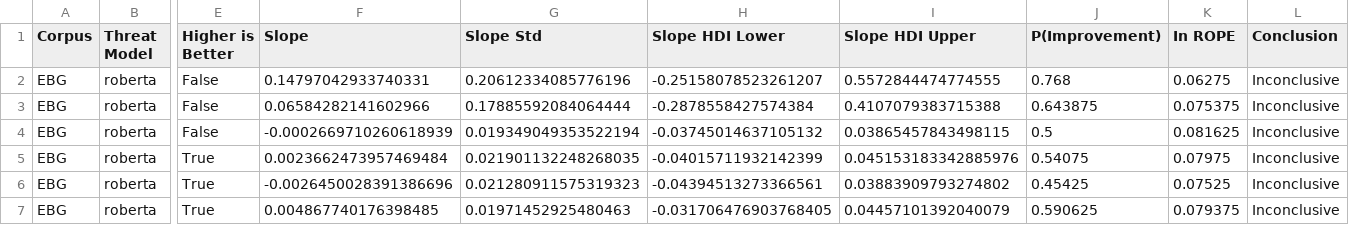
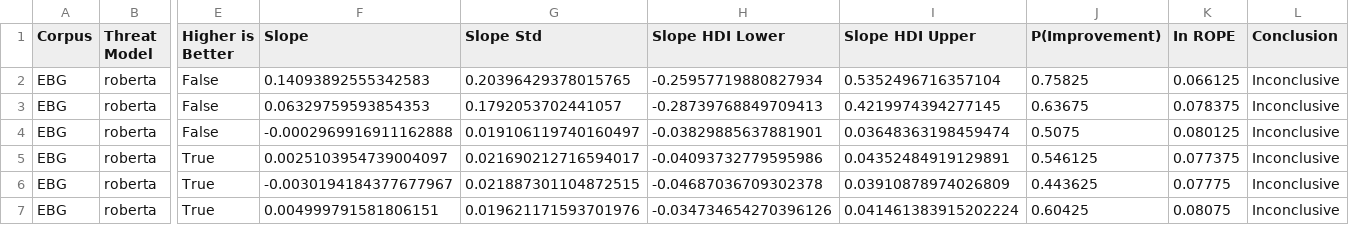
Before and after one commit to Wang-Haining/llms_as_defense, a CSV file: results/exemplar_length_analysis_rq3.2/exemplar_length_results.csv, drawn as a sheet; only a part is shown, gaps mark what is left out; the diff names each change by its address in the sheet, - before the commit and + after, or states it on an @@ line.

Commit message:
feat: add debug results

```diff
--- a/results/exemplar_length_analysis_rq3.2/exemplar_length_results.csv
+++ b/results/exemplar_length_analysis_rq3.2/exemplar_length_results.csv
-F2 (Slope): 0.14797042933740331
+F2 (Slope): 0.14093892555342583
-G2 (Slope Std): 0.20612334085776196
+G2 (Slope Std): 0.20396429378015765
-H2 (Slope HDI Lower): -0.25158078523261207
+H2 (Slope HDI Lower): -0.25957719880827934
-I2 (Slope HDI Upper): 0.5572844474774555
+I2 (Slope HDI Upper): 0.5352496716357104
-J2 (P(Improvement)): 0.768
+J2 (P(Improvement)): 0.75825
-K2 (In ROPE): 0.06275
+K2 (In ROPE): 0.066125
-F3 (Slope): 0.06584282141602966
+F3 (Slope): 0.06329759593854353
-G3 (Slope Std): 0.17885592084064444
+G3 (Slope Std): 0.1792053702441057
-H3 (Slope HDI Lower): -0.2878558427574384
+H3 (Slope HDI Lower): -0.28739768849709413
-I3 (Slope HDI Upper): 0.4107079383715388
+I3 (Slope HDI Upper): 0.4219974394277145
-J3 (P(Improvement)): 0.643875
+J3 (P(Improvement)): 0.63675
-K3 (In ROPE): 0.075375
+K3 (In ROPE): 0.078375
-F4 (Slope): -0.0002669710260618939
+F4 (Slope): -0.0002969916911162888
-G4 (Slope Std): 0.019349049353522194
+G4 (Slope Std): 0.019106119740160497
-H4 (Slope HDI Lower): -0.03745014637105132
+H4 (Slope HDI Lower): -0.03829885637881901
-I4 (Slope HDI Upper): 0.03865457843498115
+I4 (Slope HDI Upper): 0.03648363198459474
-J4 (P(Improvement)): 0.5
+J4 (P(Improvement)): 0.5075
-K4 (In ROPE): 0.081625
+K4 (In ROPE): 0.080125
-F5 (Slope): 0.0023662473957469484
+F5 (Slope): 0.0025103954739004097
-G5 (Slope Std): 0.021901132248268035
+G5 (Slope Std): 0.021690212716594017
-H5 (Slope HDI Lower): -0.04015711932142399
+H5 (Slope HDI Lower): -0.04093732779595986
-I5 (Slope HDI Upper): 0.045153183342885976
+I5 (Slope HDI Upper): 0.04352484919129891
-J5 (P(Improvement)): 0.54075
+J5 (P(Improvement)): 0.546125
-K5 (In ROPE): 0.07975
+K5 (In ROPE): 0.077375
-F6 (Slope): -0.0026450028391386696
+F6 (Slope): -0.0030194184377677967
-G6 (Slope Std): 0.021280911575319323
+G6 (Slope Std): 0.021887301104872515
-H6 (Slope HDI Lower): -0.04394513273366561
+H6 (Slope HDI Lower): -0.04687036709302378
-I6 (Slope HDI Upper): 0.03883909793274802
+I6 (Slope HDI Upper): 0.03910878974026809
-J6 (P(Improvement)): 0.45425
+J6 (P(Improvement)): 0.443625
-K6 (In ROPE): 0.07525
+K6 (In ROPE): 0.07775
-F7 (Slope): 0.004867740176398485
+F7 (Slope): 0.004999791581806151
-G7 (Slope Std): 0.01971452925480463
+G7 (Slope Std): 0.019621171593701976
-H7 (Slope HDI Lower): -0.031706476903768405
+H7 (Slope HDI Lower): -0.034734654270396126
-I7 (Slope HDI Upper): 0.04457101392040079
+I7 (Slope HDI Upper): 0.041461383915202224
-J7 (P(Improvement)): 0.590625
+J7 (P(Improvement)): 0.60425
-K7 (In ROPE): 0.079375
+K7 (In ROPE): 0.08075
```
Also changed, not shown: 6 other files.
